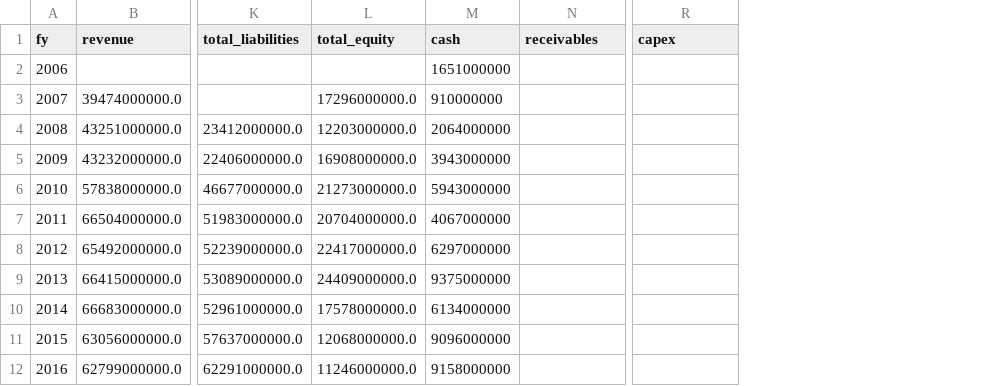
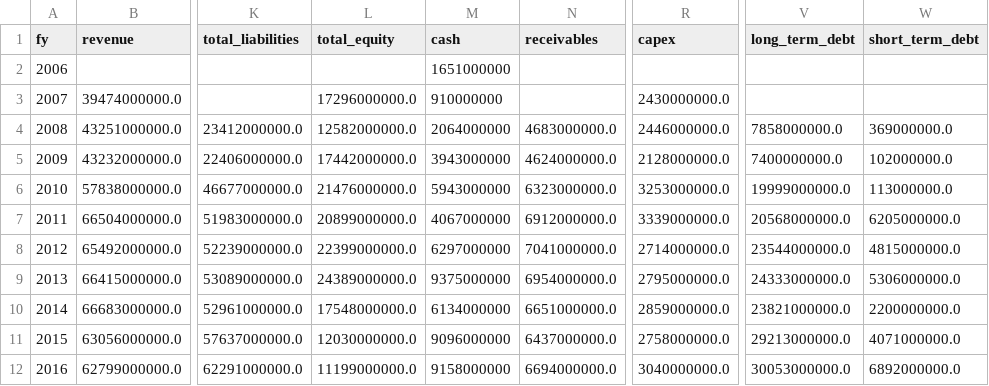
Before and after one commit to rolandsla/dcf-valuation-engine, a CSV file: data/financials_annual.csv, drawn as a sheet; only a part is shown, gaps mark what is left out; the diff covers the shown part only; the diff names each change by its address in the sheet, - before the commit and + after, or states it on an @@ line.

Commit message:
Fix XBRL tag mismatches (receivables, capex, NCI) and add debt schedule + working 3-statement model

```diff
--- a/data/financials_annual.csv
+++ b/data/financials_annual.csv
+column V (long_term_debt), rows 4-12: 7858000000.0 | 7400000000.0 | 19999000000.0 | 20568000000.0 | 23544000000.0 | 24333000000.0 | 23821000000.0 | 29213000000.0 | 30053000000.0
+column W (short_term_debt), rows 4-12: 369000000.0 | 102000000.0 | 113000000.0 | 6205000000.0 | 4815000000.0 | 5306000000.0 | 2200000000.0 | 4071000000.0 | 6892000000.0
-R3 (capex): (empty)
+R3 (capex): 2430000000.0
-L4 (total_equity): 12203000000.0
+L4 (total_equity): 12582000000.0
-N4 (receivables): (empty)
+N4 (receivables): 4683000000.0
-R4 (capex): (empty)
+R4 (capex): 2446000000.0
-L5 (total_equity): 16908000000.0
+L5 (total_equity): 17442000000.0
-N5 (receivables): (empty)
+N5 (receivables): 4624000000.0
-R5 (capex): (empty)
+R5 (capex): 2128000000.0
-L6 (total_equity): 21273000000.0
+L6 (total_equity): 21476000000.0
-N6 (receivables): (empty)
+N6 (receivables): 6323000000.0
-R6 (capex): (empty)
+R6 (capex): 3253000000.0
-L7 (total_equity): 20704000000.0
+L7 (total_equity): 20899000000.0
-N7 (receivables): (empty)
+N7 (receivables): 6912000000.0
-R7 (capex): (empty)
+R7 (capex): 3339000000.0
-L8 (total_equity): 22417000000.0
+L8 (total_equity): 22399000000.0
-N8 (receivables): (empty)
+N8 (receivables): 7041000000.0
-R8 (capex): (empty)
+R8 (capex): 2714000000.0
-L9 (total_equity): 24409000000.0
+L9 (total_equity): 24389000000.0
-N9 (receivables): (empty)
+N9 (receivables): 6954000000.0
-R9 (capex): (empty)
+R9 (capex): 2795000000.0
-L10 (total_equity): 17578000000.0
+L10 (total_equity): 17548000000.0
-N10 (receivables): (empty)
+N10 (receivables): 6651000000.0
-R10 (capex): (empty)
+R10 (capex): 2859000000.0
-L11 (total_equity): 12068000000.0
+L11 (total_equity): 12030000000.0
-N11 (receivables): (empty)
+N11 (receivables): 6437000000.0
-R11 (capex): (empty)
+R11 (capex): 2758000000.0
-L12 (total_equity): 11246000000.0
+L12 (total_equity): 11199000000.0
-N12 (receivables): (empty)
+N12 (receivables): 6694000000.0
-R12 (capex): (empty)
+R12 (capex): 3040000000.0
```
Also changed, not shown: 27 edited cells elsewhere in this file, 2 other files.
